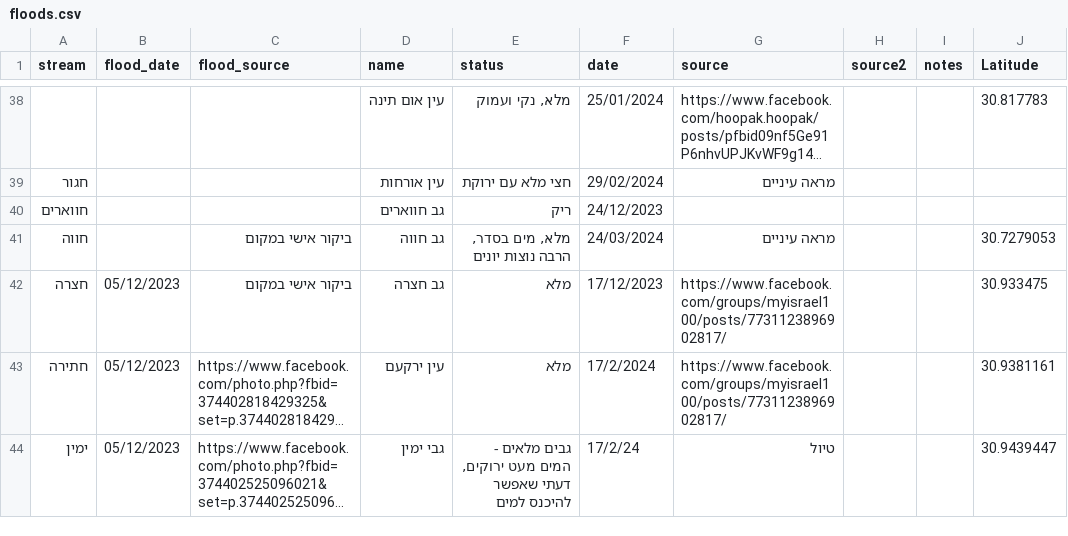
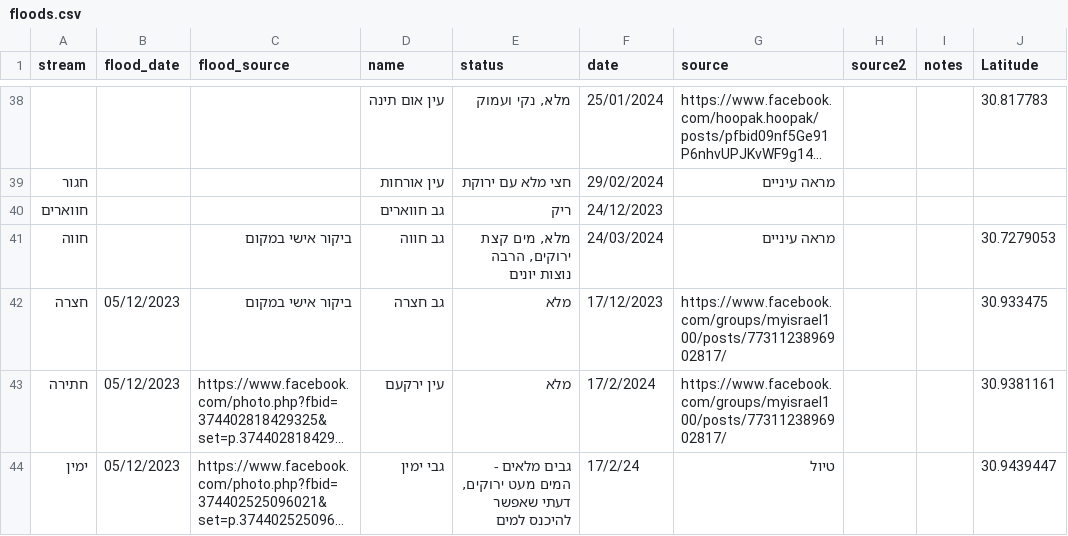
Before and after one commit to amiad/IHMGeoJSONWaterholes, a CSV file: floods.csv, drawn as a sheet; only a part is shown, gaps mark what is left out; long unchanged cells end in …; the diff names each change by its address in the sheet, - before the commit and + after, or states it on an @@ line.

Commit message:
update source.geojson 2024-03-26-22:13

```diff
--- a/floods.csv
+++ b/floods.csv
-E41 (status): מלא, מים בסדר, הרבה נוצות יונים
+E41 (status): מלא, מים קצת ירוקים, הרבה נוצות יונים
```
Also changed, not shown: 1 other file.
